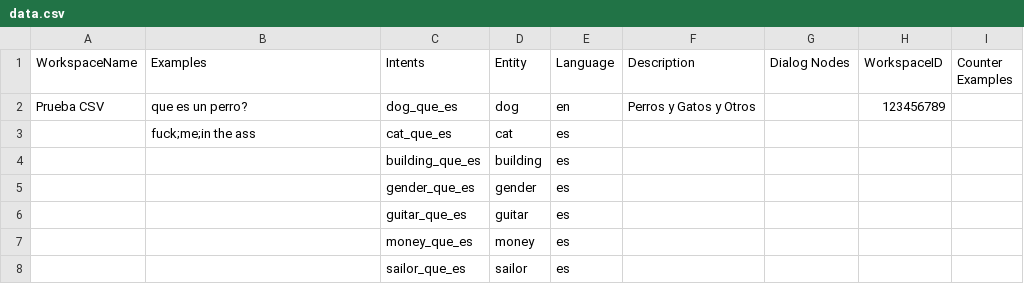
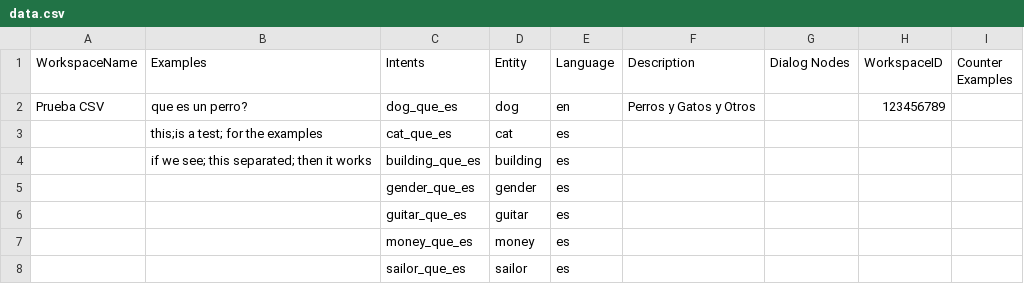
Before and after one commit to fcobo95/WatsonConvGen, a CSV file: Data Files/data.csv, drawn as a sheet.

Commit message:
Finished intents in their wholeness. Awaiting for supervisor approval.

```diff
--- a/Data Files/data.csv
+++ b/Data Files/data.csv
@@ -2,4 +2,4 @@ WorkspaceName,Examples,Intents,Entity,Language,Description,Dialog Nodes,Workspac
 Prueba CSV,que es un perro?,dog_que_es,dog,en,Perros y Gatos y Otros,,123456789,
-,fuck;me;in the ass,cat_que_es,cat,es,,,,
-,,building_que_es,building,es,,,,
+,this;is a test; for the examples,cat_que_es,cat,es,,,,
+,if we see; this separated; then it works,building_que_es,building,es,,,,
 ,,gender_que_es,gender,es,,,,
```
Also changed, not shown: 1 other file.
